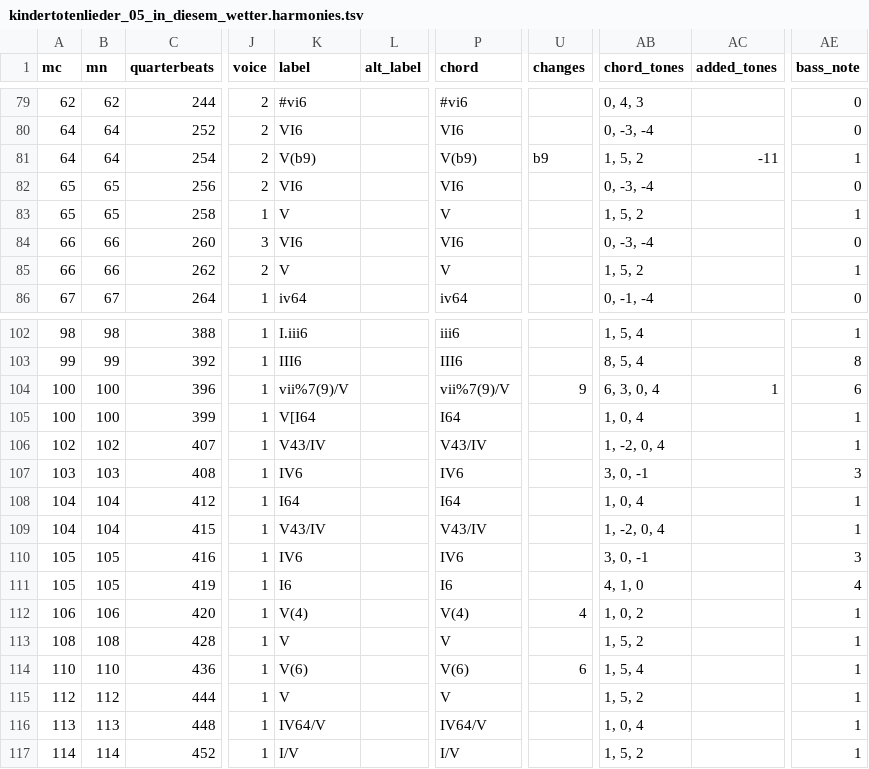
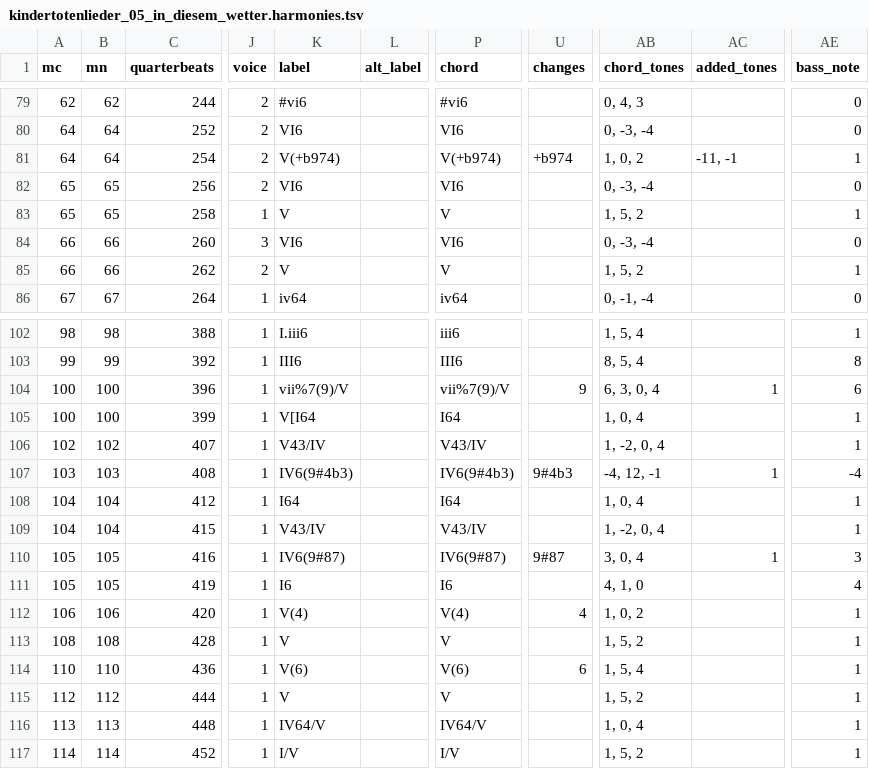
Before and after one commit to DCMLab/mahler_kindertotenlieder, a TSV file: harmonies/kindertotenlieder_05_in_diesem_wetter.harmonies.tsv, drawn as a sheet; only a part is shown, gaps mark what is left out; the diff covers the shown part only; the diff names each change by its address in the sheet, - before the commit and + after, or states it on an @@ line.

```diff
--- a/harmonies/kindertotenlieder_05_in_diesem_wetter.harmonies.tsv
+++ b/harmonies/kindertotenlieder_05_in_diesem_wetter.harmonies.tsv
-K81 (label): V(b9)
+K81 (label): V(+b974)
-P81 (chord): V(b9)
+P81 (chord): V(+b974)
-U81 (changes): b9
+U81 (changes): +b974
-AB81 (chord_tones): 1, 5, 2
+AB81 (chord_tones): 1, 0, 2
-AC81 (added_tones): -11
+AC81 (added_tones): -11, -1
-K107 (label): IV6
+K107 (label): IV6(9#4b3)
-P107 (chord): IV6
+P107 (chord): IV6(9#4b3)
-U107 (changes): (empty)
+U107 (changes): 9#4b3
-AB107 (chord_tones): 3, 0, -1
+AB107 (chord_tones): -4, 12, -1
-AC107 (added_tones): (empty)
+AC107 (added_tones): 1
-AE107 (bass_note): 3
+AE107 (bass_note): -4
-K110 (label): IV6
+K110 (label): IV6(9#87)
-P110 (chord): IV6
+P110 (chord): IV6(9#87)
-U110 (changes): (empty)
+U110 (changes): 9#87
-AB110 (chord_tones): 3, 0, -1
+AB110 (chord_tones): 3, 0, 4
-AC110 (added_tones): (empty)
+AC110 (added_tones): 1
```
Also changed, not shown: 37 edited cells elsewhere in this file, chords/kindertotenlieder_05_in_diesem_wetter.chords.tsv, reviewed/kindertotenlieder_05_in_diesem_wetter_reviewed.tsv, 8 other files.
